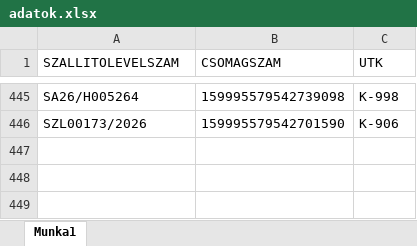
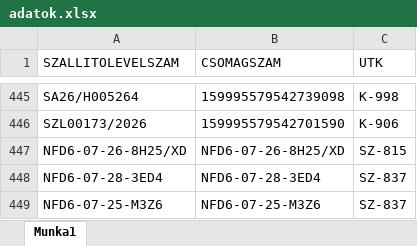
Before and after one commit to hunyadvariarmin/kodkereso-pwa, an Excel workbook: adatok.xlsx, sheet Munka1, drawn as a sheet; only a part is shown, gaps mark what is left out; values as stored, in another font and other column widths than the file's, no borders; the diff names each change by its address in the sheet, - before the commit and + after, or states it on an @@ line.

```diff
--- a/adatok.xlsx (sheet Munka1)
+++ b/adatok.xlsx (sheet Munka1)
+row 447: NFD6-07-26-8H25/XD | NFD6-07-26-8H25/XD | SZ-815
+row 448: NFD6-07-28-3ED4 | NFD6-07-28-3ED4 | SZ-837
+row 449: NFD6-07-25-M3Z6 | NFD6-07-25-M3Z6 | SZ-837
```
Also changed, not shown: 1.xlsx.
